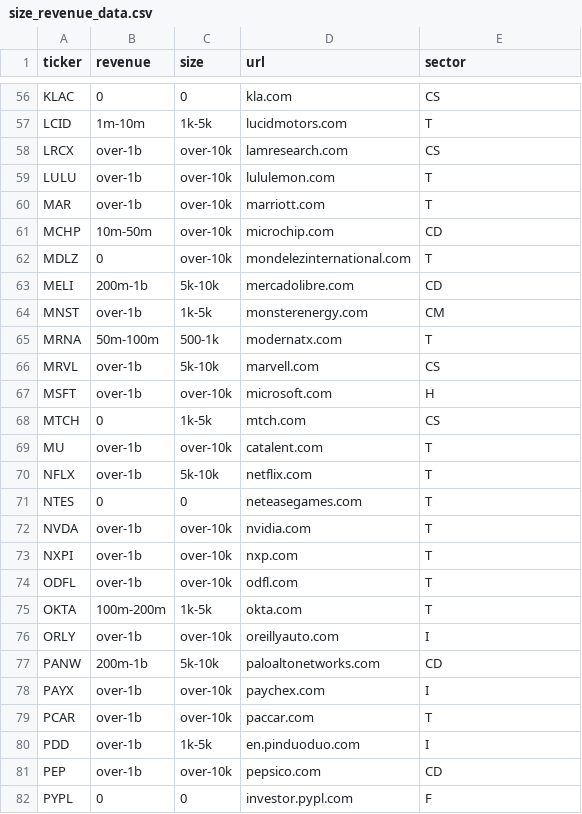
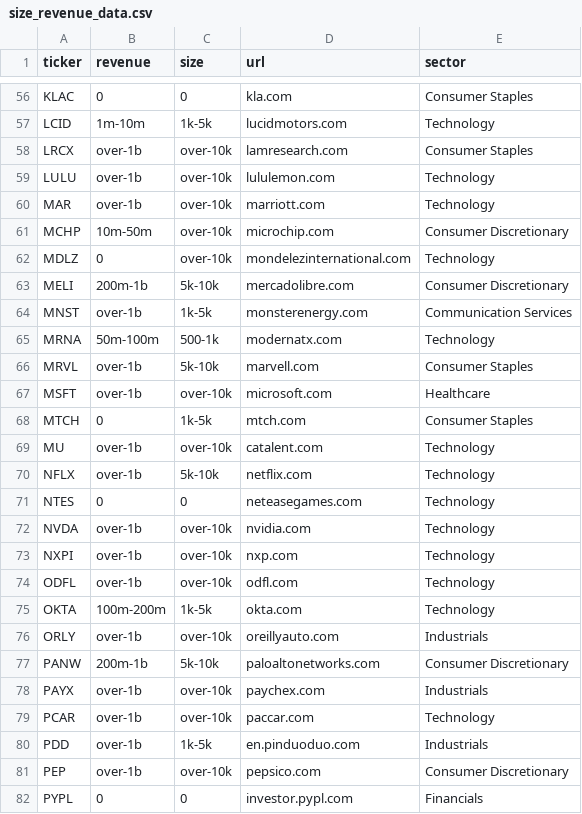
Before and after one commit to kjkubik/CompanyLocationAndStocks, a CSV file: source/size_revenue_data.csv, drawn as a sheet; only a part is shown, gaps mark what is left out; the diff covers the shown part only; the diff names each change by its address in the sheet, - before the commit and + after, or states it on an @@ line.

```diff
--- a/source/size_revenue_data.csv
+++ b/source/size_revenue_data.csv
-E56 (sector): CS
+E56 (sector): Consumer Staples
-E57 (sector): T
+E57 (sector): Technology
-E58 (sector): CS
+E58 (sector): Consumer Staples
-E59:E60 (sector): T
+E59:E60 (sector): Technology
-E61 (sector): CD
+E61 (sector): Consumer Discretionary
-E62 (sector): T
+E62 (sector): Technology
-E63 (sector): CD
+E63 (sector): Consumer Discretionary
-E64 (sector): CM
+E64 (sector): Communication Services
-E65 (sector): T
+E65 (sector): Technology
-E66 (sector): CS
+E66 (sector): Consumer Staples
-E67 (sector): H
+E67 (sector): Healthcare
-E68 (sector): CS
+E68 (sector): Consumer Staples
-E69:E75 (sector): T
+E69:E75 (sector): Technology
-E76 (sector): I
+E76 (sector): Industrials
-E77 (sector): CD
+E77 (sector): Consumer Discretionary
-E78 (sector): I
+E78 (sector): Industrials
-E79 (sector): T
+E79 (sector): Technology
-E80 (sector): I
+E80 (sector): Industrials
-E81 (sector): CD
+E81 (sector): Consumer Discretionary
-E82 (sector): F
+E82 (sector): Financials
```
Also changed, not shown: 75 edited cells elsewhere in this file, 1 other file.
